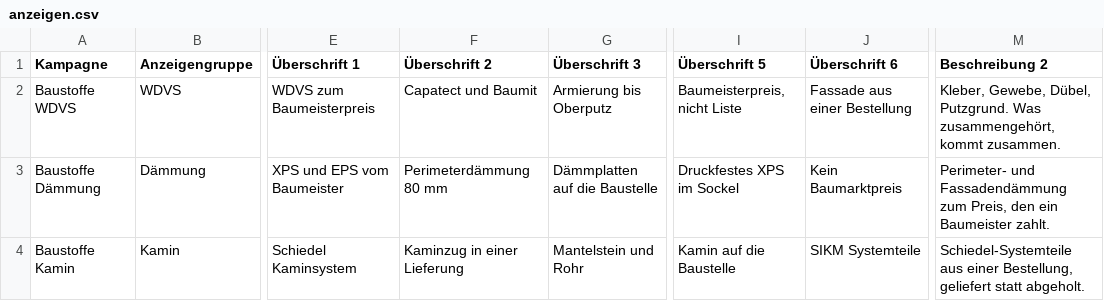
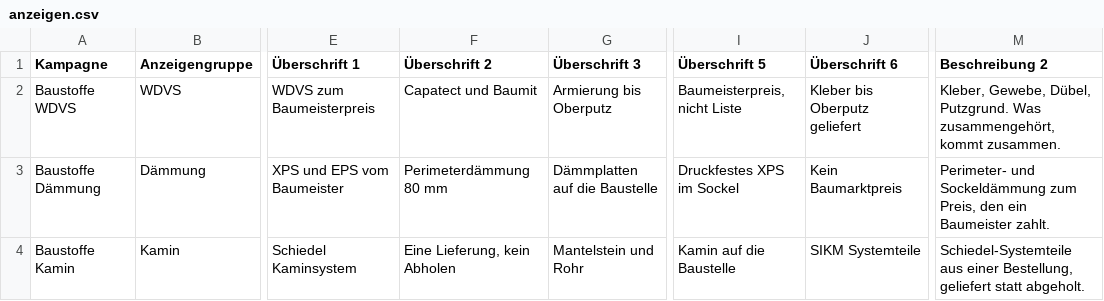
Before and after one commit to freudenthalerried-cmd/matlab, a CSV file: shop/ausgabe/kampagne/anzeigen.csv, drawn as a sheet; only a part is shown, gaps mark what is left out; the diff names each change by its address in the sheet, - before the commit and + after, or states it on an @@ line.

```diff
--- a/shop/ausgabe/kampagne/anzeigen.csv
+++ b/shop/ausgabe/kampagne/anzeigen.csv
-J2 (Überschrift 6): Fassade aus einer Bestellung
+J2 (Überschrift 6): Kleber bis Oberputz geliefert
-M3 (Beschreibung 2): Perimeter- und Fassadendämmung zum Preis,…
+M3 (Beschreibung 2): Perimeter- und Sockeldämmung zum Preis,…
-F4 (Überschrift 2): Kaminzug in einer Lieferung
+F4 (Überschrift 2): Eine Lieferung, kein Abholen
```
Also changed, not shown: 5 other files.
